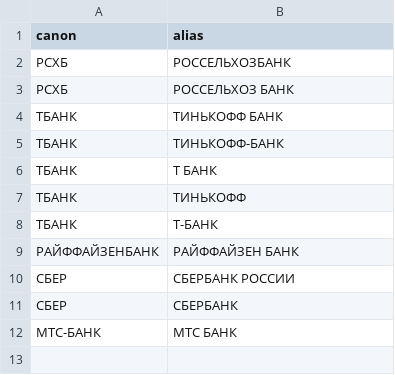
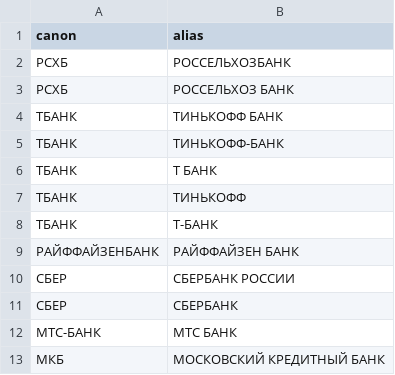
Before and after one commit to ForestTiger-GH/stratbox, a CSV file: src/stratbox/registries/_resources/cbr_replacements/cbr_replacements.csv, drawn as a sheet.

Commit message:
Add registries

```diff
--- a/src/stratbox/registries/_resources/cbr_replacements/cbr_replacements.csv
+++ b/src/stratbox/registries/_resources/cbr_replacements/cbr_replacements.csv
@@ -12 +12,2 @@ canon,alias
 МТС-БАНК,МТС БАНК
+МКБ,МОСКОВСКИЙ КРЕДИТНЫЙ БАНК
```
Also changed, not shown: 4 other files.
